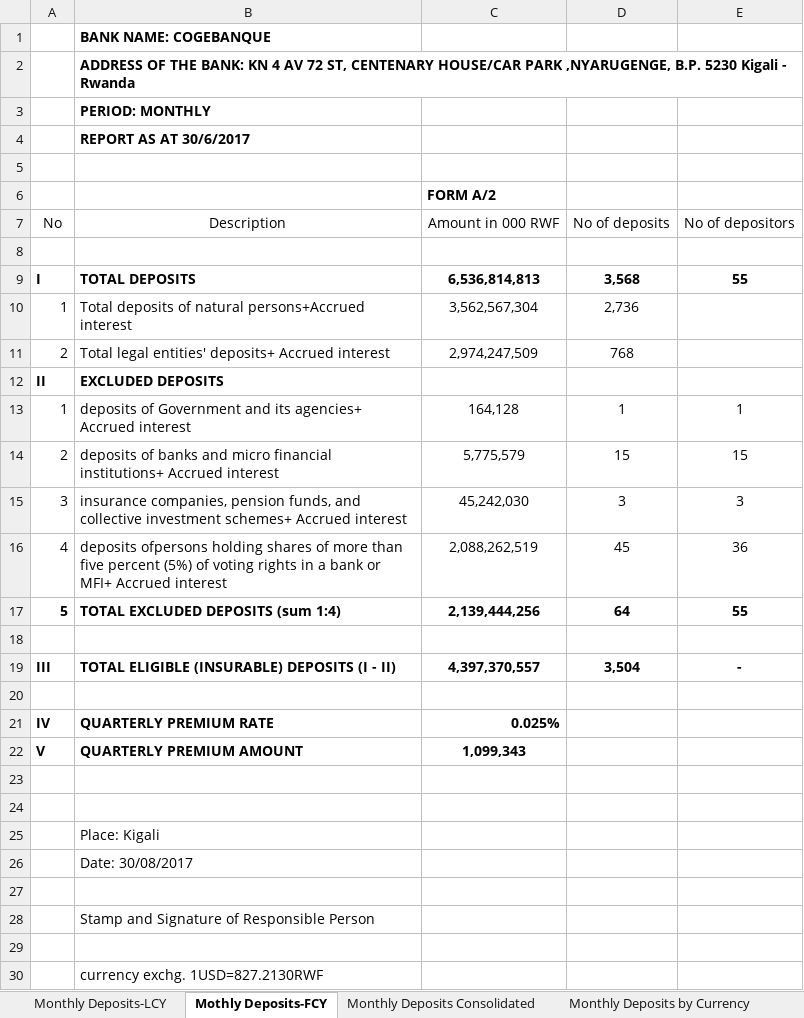
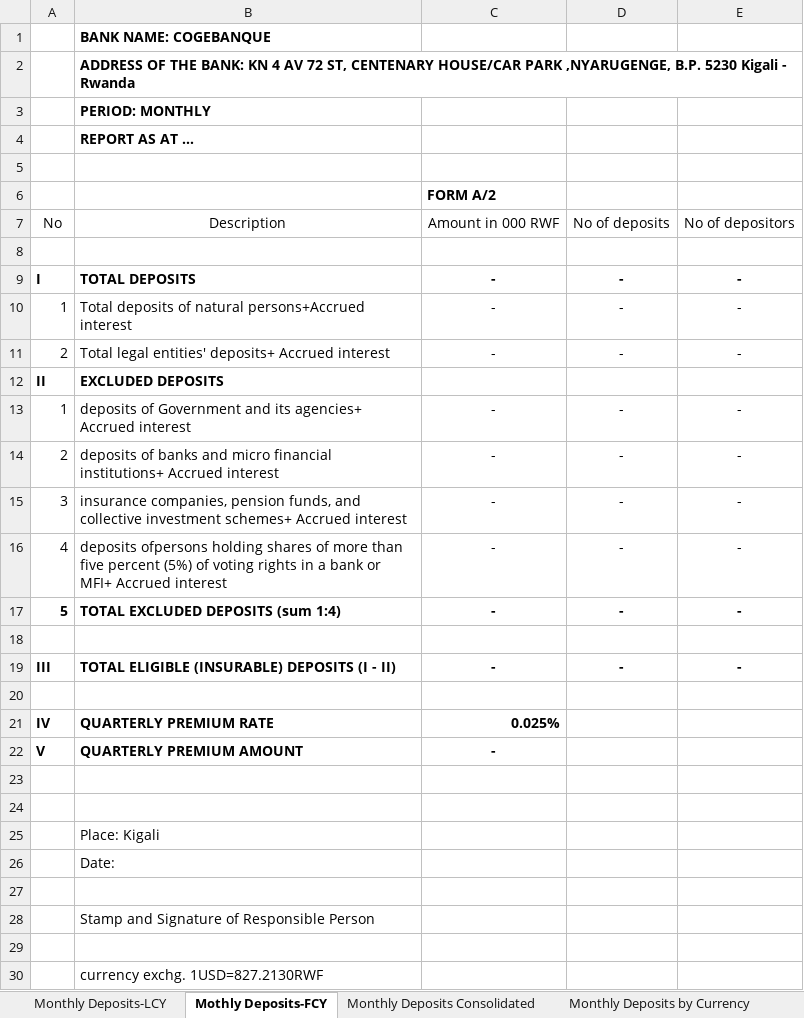
Before and after one commit to higirobruce/bnr-report-php, an Excel workbook: templates/template_3.xlsx, sheet Mothly Deposits-FCY, drawn as a sheet; values as stored, in another font and other column widths than the file's, no borders; the diff names each change by its address in the sheet, - before the commit and + after, or states it on an @@ line.

```diff
--- a/templates/template_3.xlsx (sheet Mothly Deposits-FCY)
+++ b/templates/template_3.xlsx (sheet Mothly Deposits-FCY)
-B4: REPORT AS AT 30/6/2017
+B4: REPORT AS AT …
-C9: 6,536,814,813
+C9: -
-D9: 3,568
+D9: -
-E9: 55
+E9: -
-C10: 3,562,567,304
+C10: -
-D10: 2,736
+D10: -
-E10:E11: (empty)
+E10:E11: -
-C11: 2,974,247,509
+C11: -
-D11: 768
+D11: -
-C13: 164,128
+C13: -
-D13: 1
+D13: -
-E13: 1
+E13: -
-C14: 5,775,579
+C14: -
-D14: 15
+D14: -
-E14: 15
+E14: -
-C15: 45,242,030
+C15: -
-D15: 3
+D15: -
-E15: 3
+E15: -
-C16: 2,088,262,519
+C16: -
-D16: 45
+D16: -
-E16: 36
+E16: -
-C17: 2,139,444,256
+C17: -
-D17: 64
+D17: -
-E17: 55
+E17: -
-C19: 4,397,370,557
+C19: -
-D19: 3,504
+D19: -
-C22: 1,099,343
+C22: -
-B26: Date: 30/08/2017
+B26: Date:
```
Also changed, not shown: sheet Register of Depositor& Deposit, sheet MONTHLY PRODUCT TYPE, sheet Monthly Deposits by Currency, sheet Quarterly Report, sheet Monthly Deposits-LCY, sheet Monthly Deposits Consolidated, other sheet tabs, 3 other files.
